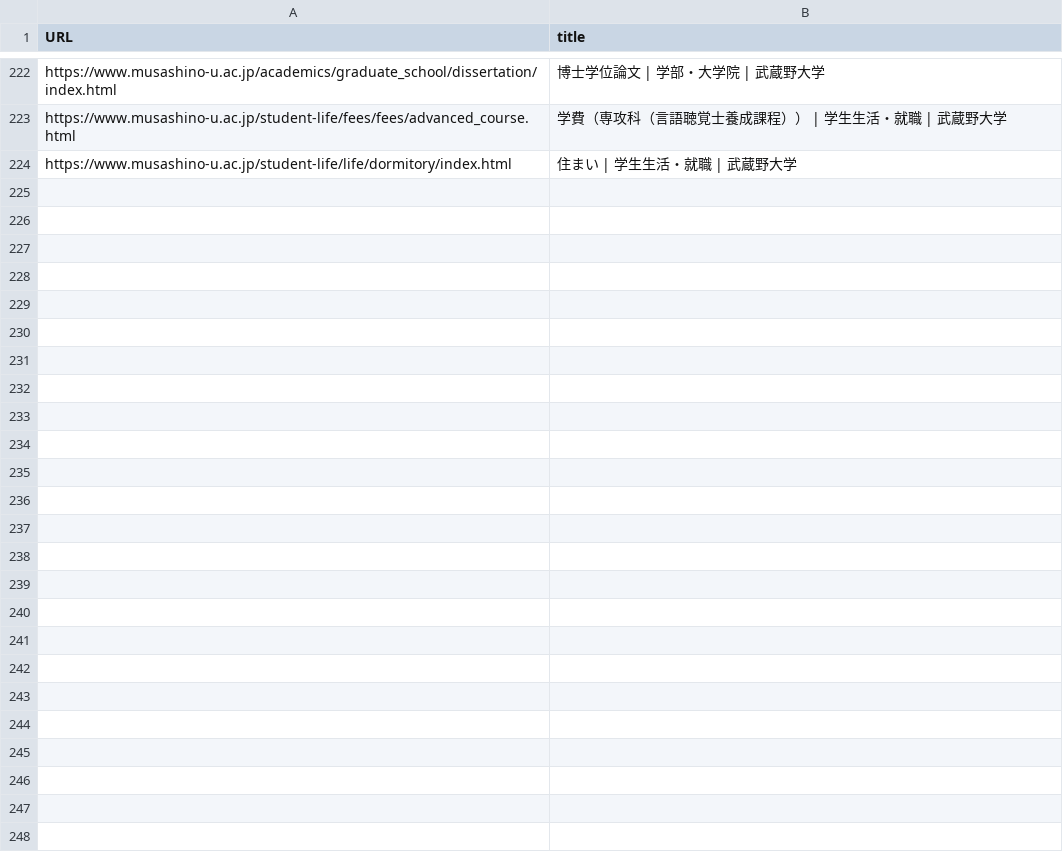
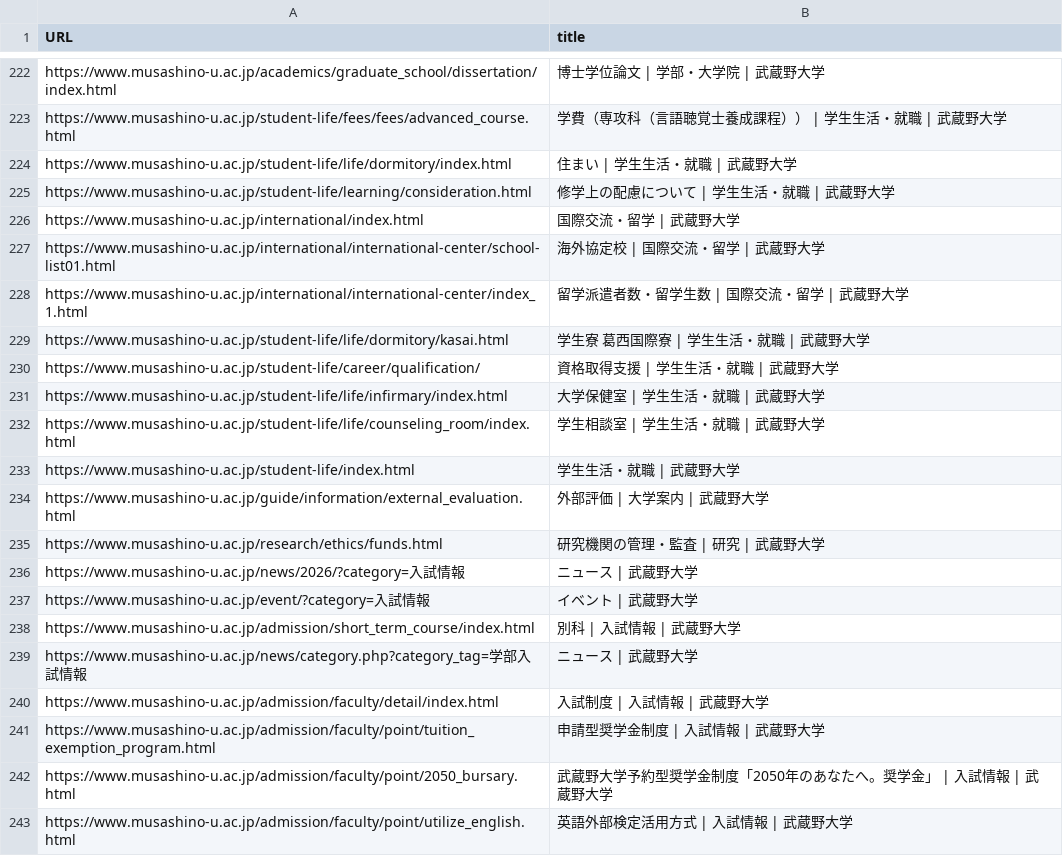
Before and after one commit to loiiiiiihaha/2622062-Scraping-task, a CSV file: sitemap.csv, drawn as a sheet; only a part is shown, gaps mark what is left out; the diff covers the shown part only.

Commit message:
done1.1

```diff
--- a/sitemap.csv
+++ b/sitemap.csv
@@ -224 +224,20 @@ https://www.musashino-u.ac.jp/student-life/fees/fees/advanced_course.html,学費
 https://www.musashino-u.ac.jp/student-life/life/dormitory/index.html,住まい | 学生生活・就職 | 武蔵野大学
+https://www.musashino-u.ac.jp/student-life/learning/consideration.html,修学上の配慮について | 学生生活・就職 | 武蔵野大学
+https://www.musashino-u.ac.jp/international/index.html,国際交流・留学 | 武蔵野大学
+https://www.musashino-u.ac.jp/international/international-center/school-list01.html,海外協定校 | 国際交流・留学 | 武蔵野大学
+https://www.musashino-u.ac.jp/international/international-center/index_1.html,留学派遣者数・留学生数 | 国際交流・留学 | 武蔵野大学
+https://www.musashino-u.ac.jp/student-life/life/dormitory/kasai.html,学生寮　葛西国際寮 | 学生生活・就職 | 武蔵野大学
+https://www.musashino-u.ac.jp/student-life/career/qualification/,資格取得支援 | 学生生活・就職 | 武蔵野大学
+https://www.musashino-u.ac.jp/student-life/life/infirmary/index.html,大学保健室 | 学生生活・就職 | 武蔵野大学
+https://www.musashino-u.ac.jp/student-life/life/counseling_room/index.html,学生相談室 | 学生生活・就職 | 武蔵野大学
+https://www.musashino-u.ac.jp/student-life/index.html,学生生活・就職 | 武蔵野大学
+https://www.musashino-u.ac.jp/guide/information/external_evaluation.html,外部評価 | 大学案内 | 武蔵野大学
+https://www.musashino-u.ac.jp/research/ethics/funds.html,研究機関の管理・監査 | 研究 | 武蔵野大学
+https://www.musashino-u.ac.jp/news/2026/?category=入試情報,ニュース  | 武蔵野大学
+https://www.musashino-u.ac.jp/event/?category=入試情報,イベント | 武蔵野大学
+https://www.musashino-u.ac.jp/admission/short_term_course/index.html,別科 | 入試情報 | 武蔵野大学
+https://www.musashino-u.ac.jp/news/category.php?category_tag=学部入試情報,ニュース  | 武蔵野大学
+https://www.musashino-u.ac.jp/admission/faculty/detail/index.html,入試制度 | 入試情報 | 武蔵野大学
+https://www.musashino-u.ac.jp/admission/faculty/point/tuition_exemption_program.html,申請型奨学金制度 | 入試情報 | 武蔵野大学
+https://www.musashino-u.ac.jp/admission/faculty/point/2050_bursary.html,武蔵野大学予約型奨学金制度「2050年のあなたへ。奨学金」 | 入試情報 | 武蔵野大学
+https://www.musashino-u.ac.jp/admission/faculty/point/utilize_english.html,英語外部検定活用方式 | 入試情報 | 武蔵野大学
```
Also changed, not shown: 17 added rows elsewhere in this file.
